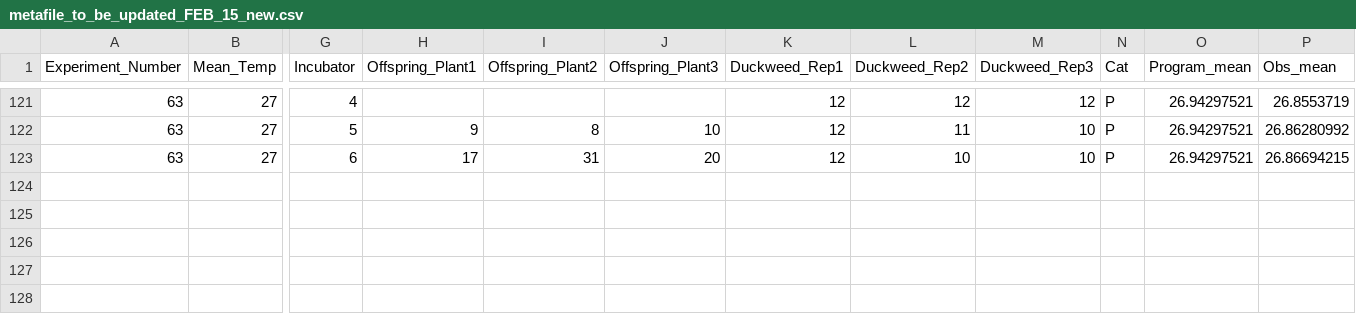
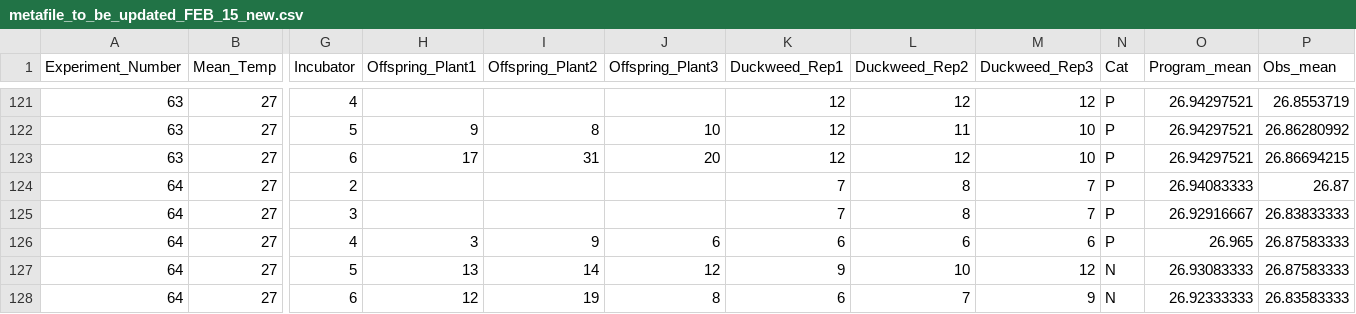
Before and after one commit to Cuddington-Lab/thermal-experiments, a CSV file: metafile_to_be_updated_FEB_15_new.csv, drawn as a sheet; only a part is shown, gaps mark what is left out; rows hold the shown columns only; the diff names each change by its address in the sheet, - before the commit and + after, or states it on an @@ line.

Commit message:
aphid spreadsheet and meta file updated with this weeks experiment data and stats

```diff
--- a/metafile_to_be_updated_FEB_15_new.csv
+++ b/metafile_to_be_updated_FEB_15_new.csv
-L123 (Duckweed_Rep2): 10
+L123 (Duckweed_Rep2): 12
+row 124: 64 | 27 | 2 |  |  |  | 7 | 8 | 7 | P | 26.94083333 | 26.87
+row 125: 64 | 27 | 3 |  |  |  | 7 | 8 | 7 | P | 26.92916667 | 26.83833333
+row 126: 64 | 27 | 4 | 3 | 9 | 6 | 6 | 6 | 6 | P | 26.965 | 26.87583333
+row 127: 64 | 27 | 5 | 13 | 14 | 12 | 9 | 10 | 12 | N | 26.93083333 | 26.87583333
+row 128: 64 | 27 | 6 | 12 | 19 | 8 | 6 | 7 | 9 | N | 26.92333333 | 26.83583333
```
Also changed, not shown: Aphid_Data - Sheet1 (1).csv.
